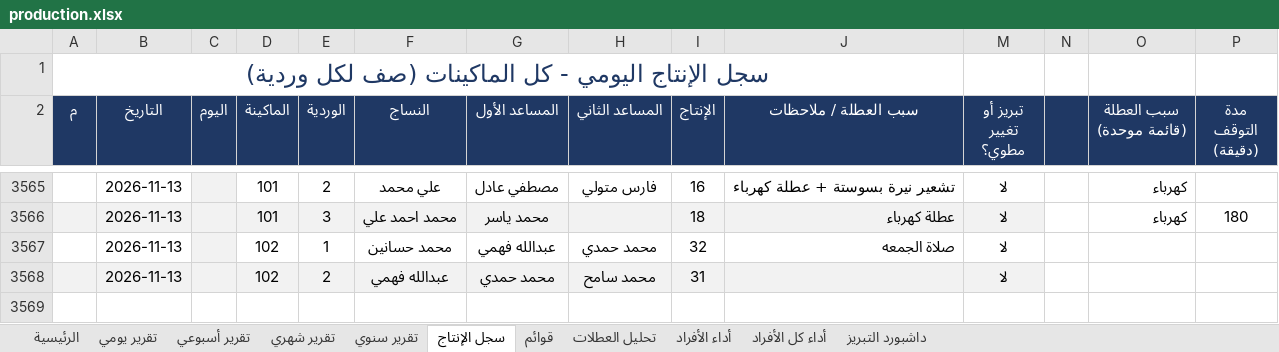
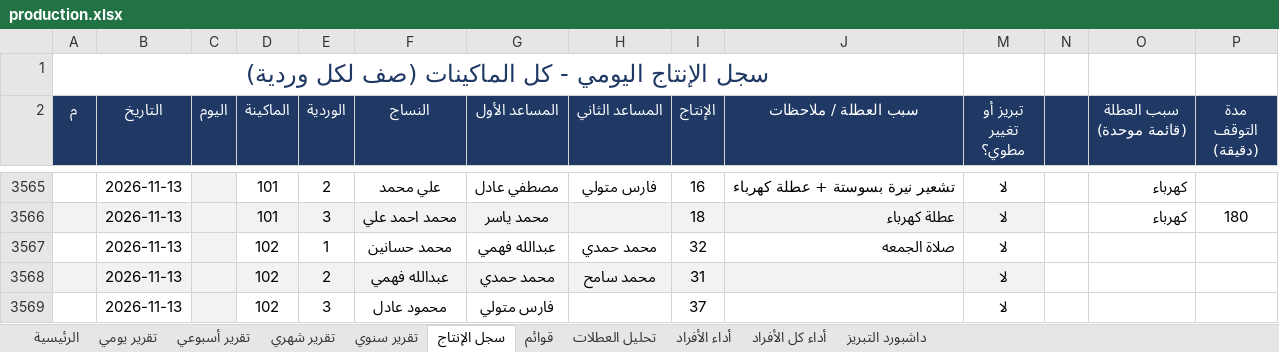
Before and after one commit to alucarderor-cpu/Daily-Production-Report, an Excel workbook: production.xlsx, sheet سجل الإنتاج, drawn as a sheet; only a part is shown, gaps mark what is left out; values as stored, in another font and other column widths than the file's, no borders; conditional formats not drawn; the diff names each change by its address in the sheet, - before the commit and + after, or states it on an @@ line.

Commit message:
apply production entries

```diff
--- a/production.xlsx (sheet سجل الإنتاج)
+++ b/production.xlsx (sheet سجل الإنتاج)
+row 3569:  | 2026-11-13 |  | 102 | 3 | محمود عادل | فارس متولي |  | 37 |  | لا
```
Also changed, not shown: 1 other file.
